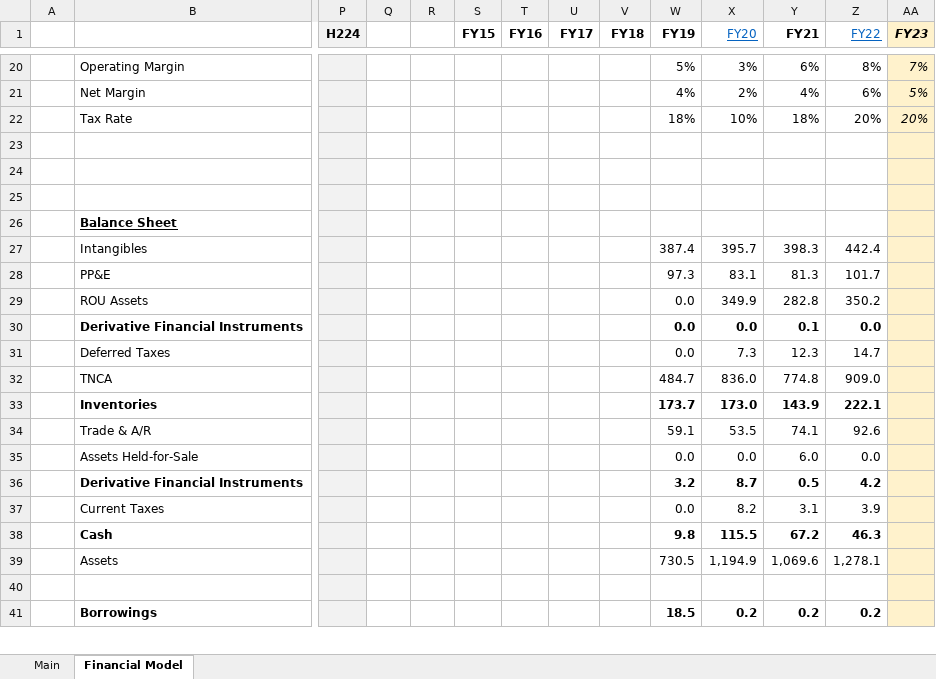
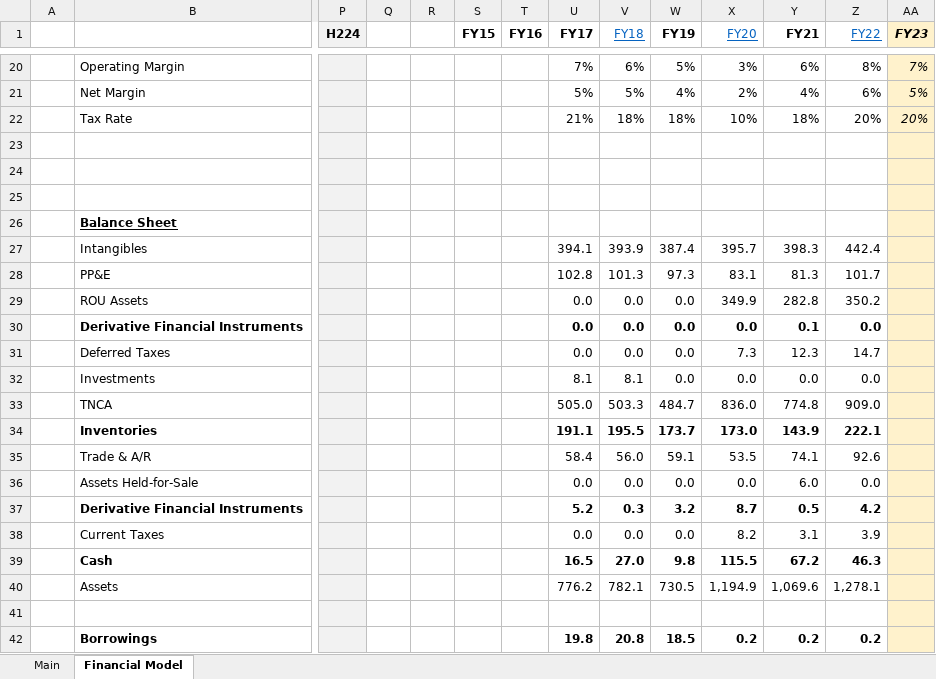
Before and after one commit to Charlie-Hill/Financial-Models, an Excel workbook: £HFD.xlsx, sheet Financial Model, drawn as a sheet; only a part is shown, gaps mark what is left out; values as stored, in another font and other column widths than the file's, no borders; charts and pictures not drawn; addresses are those after the commit; rows hold the shown columns only; the diff covers the shown part only; the diff names each change by its address in the sheet, - before the commit and + after, or states it on an @@ line.

```diff
--- a/£HFD.xlsx (sheet Financial Model)
+++ b/£HFD.xlsx (sheet Financial Model)
@@ V1 bold: on → off, underline: off → on, text colour: black → #0563C1 @@
-U20 (FY17): (empty)
+U20 (FY17): 7%
-V20 (FY18): (empty)
+V20 (FY18): 6%
-U21 (FY17): (empty)
+U21 (FY17): 5%
-V21 (FY18): (empty)
+V21 (FY18): 5%
-U22 (FY17): (empty)
+U22 (FY17): 21%
-V22 (FY18): (empty)
+V22 (FY18): 18%
-U27 (FY17): (empty)
+U27 (FY17): 394.1
-V27 (FY18): (empty)
+V27 (FY18): 393.9
-U28 (FY17): (empty)
+U28 (FY17): 102.8
-V28 (FY18): (empty)
+V28 (FY18): 101.3
-U29:U31 (FY17): (empty)
+U29:U31 (FY17): 0.0
-V29:V31 (FY18): (empty)
+V29:V31 (FY18): 0.0
+row 32:  | Investments |  |  |  |  |  | 8.1 | 8.1 | 0.0 | 0.0 | 0.0 | 0.0
-U33 (FY17): (empty)
+U33 (FY17): 505.0
-V33 (FY18): (empty)
+V33 (FY18): 503.3
-U34 (FY17): (empty)
+U34 (FY17): 191.1
-V34 (FY18): (empty)
+V34 (FY18): 195.5
-U35 (FY17): (empty)
+U35 (FY17): 58.4
-V35 (FY18): (empty)
+V35 (FY18): 56.0
-U36 (FY17): (empty)
+U36 (FY17): 0.0
-V36 (FY18): (empty)
+V36 (FY18): 0.0
-U37 (FY17): (empty)
+U37 (FY17): 5.2
-V37 (FY18): (empty)
+V37 (FY18): 0.3
-U38 (FY17): (empty)
+U38 (FY17): 0.0
-V38 (FY18): (empty)
+V38 (FY18): 0.0
-U39 (FY17): (empty)
+U39 (FY17): 16.5
-V39 (FY18): (empty)
+V39 (FY18): 27.0
-U40 (FY17): (empty)
+U40 (FY17): 776.2
-V40 (FY18): (empty)
+V40 (FY18): 782.1
-U42 (FY17): (empty)
+U42 (FY17): 19.8
-V42 (FY18): (empty)
+V42 (FY18): 20.8
```
Also changed, not shown: 74 edited cells elsewhere in this sheet, formulas that keep their value, charts or pictures, Overview - Retailers.xlsx.
